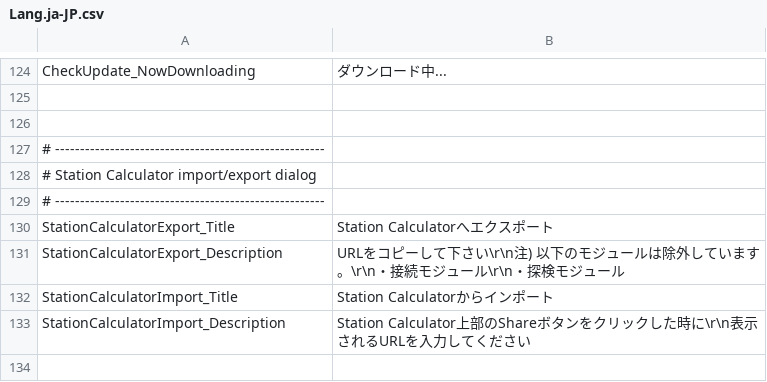
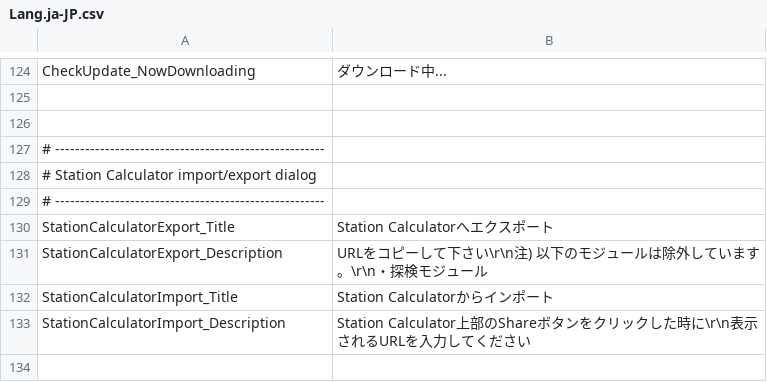
Before and after one commit to Ocelot1210/X4_ComplexCalculator, a CSV file: X4_ComplexCalculator/Localization/Lang.ja-JP.csv, drawn as a sheet; only a part is shown, gaps mark what is left out.

Commit message:
StationCalculatorへのエクスポートで接続モジュールを除外しないようにした

```diff
--- a/X4_ComplexCalculator/Localization/Lang.ja-JP.csv
+++ b/X4_ComplexCalculator/Localization/Lang.ja-JP.csv
@@ -130,3 +130,3 @@ CheckUpdate_NowDownloading;ダウンロード中...
 StationCalculatorExport_Title;Station Calculatorへエクスポート
-StationCalculatorExport_Description;URLをコピーして下さい\r\n注) 以下のモジュールは除外しています。\r\n・接続モジュール\r\n・探検モジュール
+StationCalculatorExport_Description;URLをコピーして下さい\r\n注) 以下のモジュールは除外しています。\r\n・探検モジュール
 StationCalculatorImport_Title;Station Calculatorからインポート
```
Also changed, not shown: X4_ComplexCalculator/Localization/Lang.csv, 1 other file.
